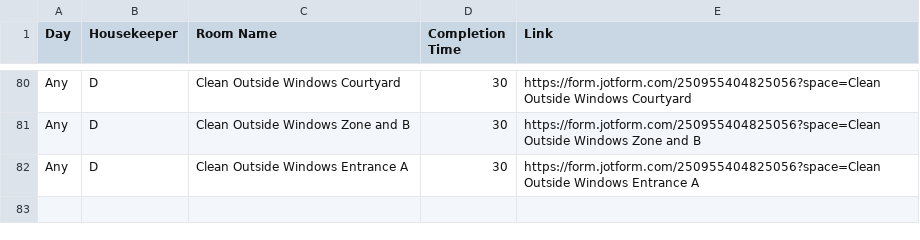
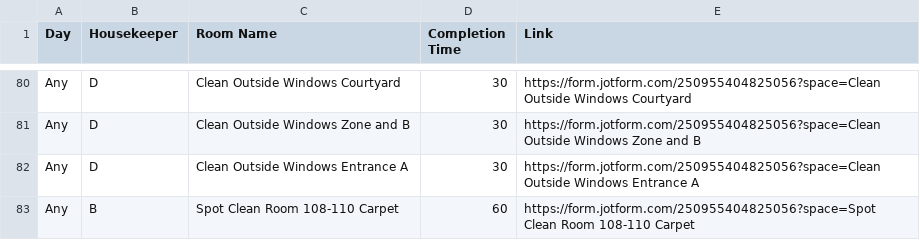
Before and after one commit to nothinghysterical/repository, a CSV file: schedules/Colerain-Week4.csv, drawn as a sheet; only a part is shown, gaps mark what is left out.

Commit message:
Update Colerain-Week4.csv

```diff
--- a/schedules/Colerain-Week4.csv
+++ b/schedules/Colerain-Week4.csv
@@ -82 +82,2 @@ Any,D,Clean Outside Windows Zone and B,30,https://form.jotform.com/2509554048250
 Any,D,Clean Outside Windows Entrance A,30,https://form.jotform.com/250955404825056?space=Clean Outside Windows Entrance A
+Any,B,Spot Clean Room 108-110 Carpet,60,https://form.jotform.com/250955404825056?space=Spot Clean Room 108-110 Carpet
```
